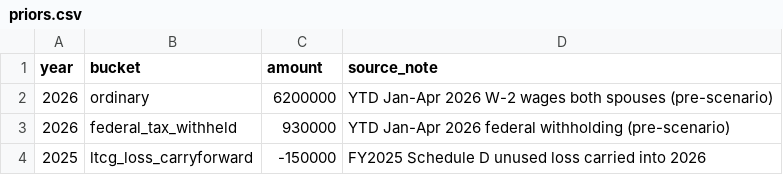
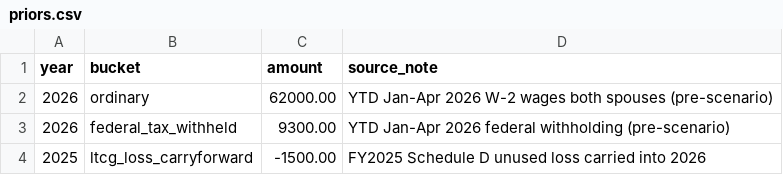
Before and after one commit to BobKerns/analysis, a CSV file: prototype_data/scenarios/retire_alice/priors.csv, drawn as a sheet.

```diff
--- a/prototype_data/scenarios/retire_alice/priors.csv
+++ b/prototype_data/scenarios/retire_alice/priors.csv
@@ -1,4 +1,4 @@
 year,bucket,amount,source_note
-2026,ordinary,6200000,YTD Jan-Apr 2026 W-2 wages both spouses (pre-scenario)
-2026,federal_tax_withheld,930000,YTD Jan-Apr 2026 federal withholding (pre-scenario)
-2025,ltcg_loss_carryforward,-150000,FY2025 Schedule D unused loss carried into 2026
+2026,ordinary,62000.00,YTD Jan-Apr 2026 W-2 wages both spouses (pre-scenario)
+2026,federal_tax_withheld,9300.00,YTD Jan-Apr 2026 federal withholding (pre-scenario)
+2025,ltcg_loss_carryforward,-1500.00,FY2025 Schedule D unused loss carried into 2026
```
Also changed, not shown: prototype_data/account_models/standard.csv, prototype_data/scenarios/retire_alice/scheduled.csv, 3 other files.
